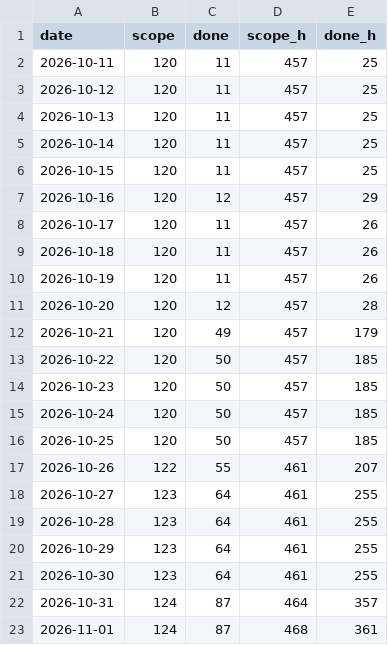
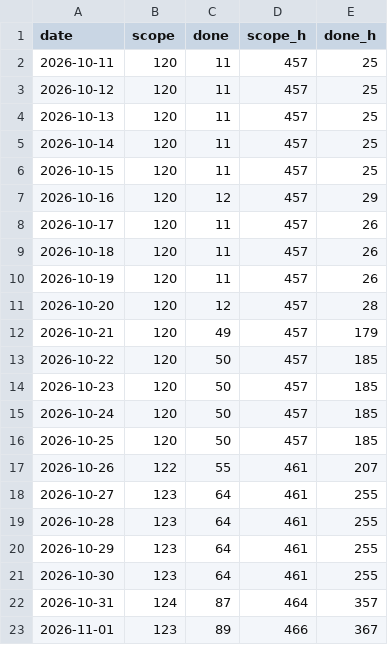
Before and after one commit to dvillas28/lock-in-team-iic3143-202602, a CSV file: derived/burnup.csv, drawn as a sheet.

```diff
--- a/derived/burnup.csv
+++ b/derived/burnup.csv
@@ -22,2 +22,2 @@ date,scope,done,scope_h,done_h
 2026-10-31,124,87,464,357
-2026-11-01,124,87,468,361
+2026-11-01,123,89,466,367
```
Also changed, not shown: derived/cfd.csv, 2 other files.
